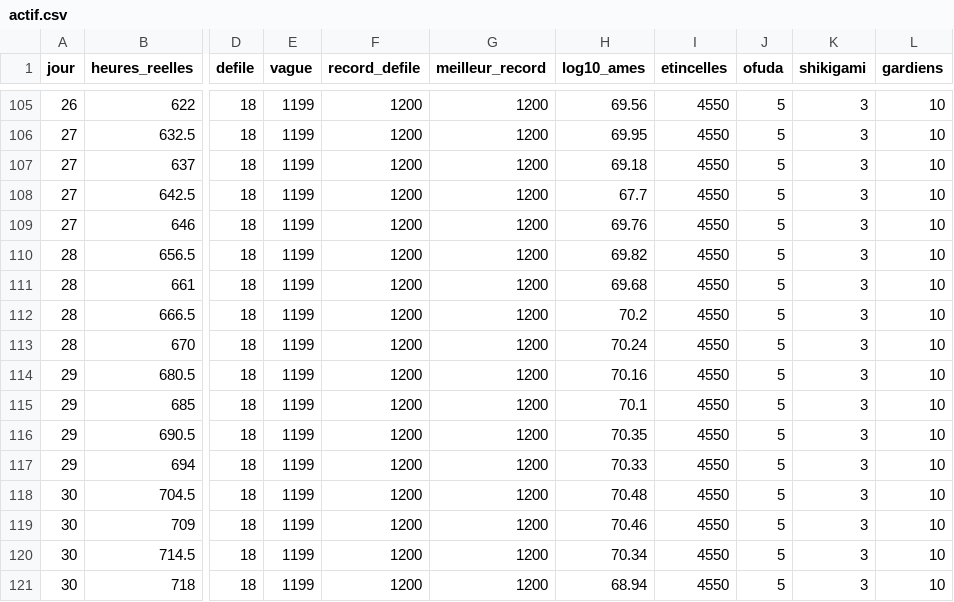
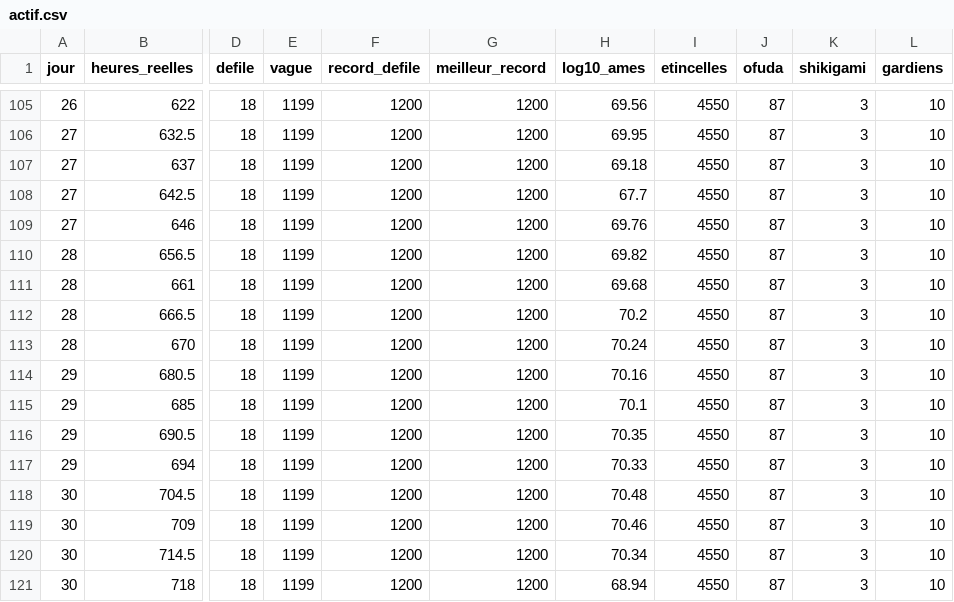
Before and after one commit to YannVogel/hyakki, a CSV file: docs/balancing/actif.csv, drawn as a sheet; only a part is shown, gaps mark what is left out; the diff covers the shown part only; the diff names each change by its address in the sheet, - before the commit and + after, or states it on an @@ line.

```diff
--- a/docs/balancing/actif.csv
+++ b/docs/balancing/actif.csv
-J105:J121 (ofuda): 5
+J105:J121 (ofuda): 87
```
Also changed, not shown: 54 edited cells elsewhere in this file, docs/balancing/trois-sessions.csv, 8 other files.
